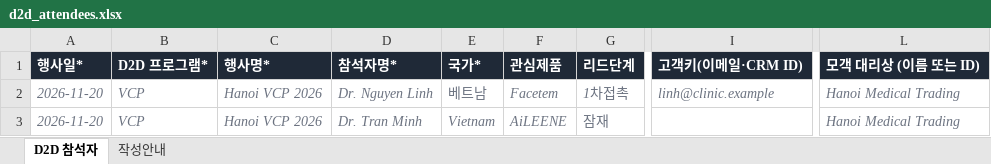
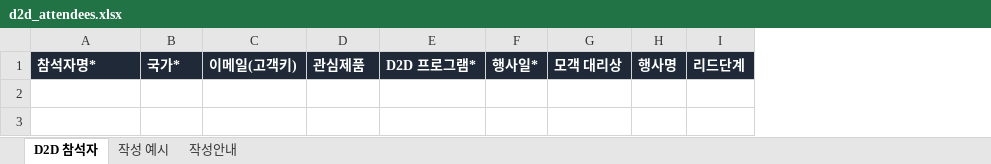
Before and after one commit to amy0559/GLOBAL-CGBIO, an Excel workbook: d2d_attendees.xlsx, sheet D2D 참석자, drawn as a sheet; only a part is shown, gaps mark what is left out; values as stored, in another font and other column widths than the file's, no borders; removed rows and columns are numbered as before the commit, all else as after; rows hold the shown columns only; the diff names each change by its address in the sheet, - before the commit and + after, or states it on an @@ line.

```diff
--- a/d2d_attendees.xlsx (sheet D2D 참석자)
+++ b/d2d_attendees.xlsx (sheet D2D 참석자)
+sheet tab: 작성 예시
-column A, row 1: 행사일*
-column B, row 1: D2D 프로그램*
-column C, row 1: 행사명*
+column C, row 1: 이메일(고객키)
+column E, row 1: D2D 프로그램*
+column F, row 1: 행사일*
+column G, row 1: 모객 대리상
+column H, row 1: 행사명
-column I, row 1: 고객키(이메일·CRM ID)
-column L, row 1: 모객 대리상 (이름 또는 ID)
-row 2: 2026-11-20 | VCP | Hanoi VCP 2026 | Dr. Nguyen Linh | 베트남 | Facetem | 1차접촉 | linh@clinic.example | Hanoi Medical Trading
-row 3: 2026-11-20 | VCP | Hanoi VCP 2026 | Dr. Tran Minh | Vietnam | AiLEENE | 잠재 |  | Hanoi Medical Trading
```
Also changed, not shown: sheet 작성안내, 2 other files.
